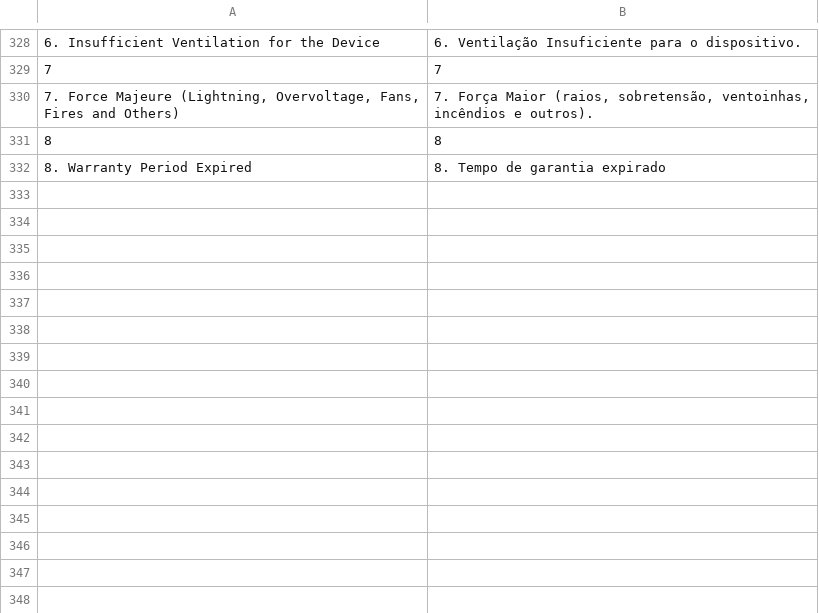
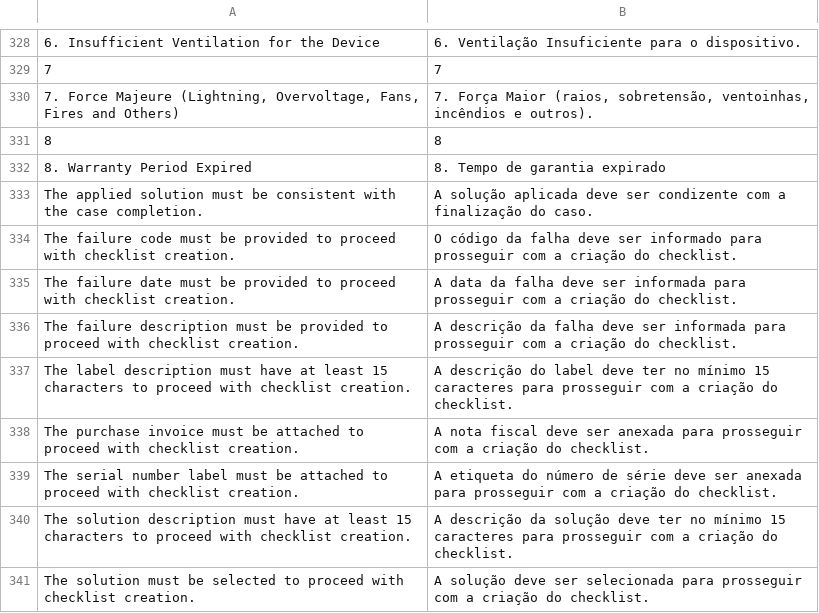
Before and after one commit to AnyGridTech/frappe_growatt_checklists, a CSV file: frappe_growatt_checklists/translations/pt-BR.csv, drawn as a sheet; only a part is shown, gaps mark what is left out; the diff names each change by its address in the sheet, - before the commit and + after, or states it on an @@ line.

Commit message:
Refactor naming series formats and improve validation messages across multiple checklists
- Updated naming series format from `.MM.YY.` to `.DD.MM.YY.` in the following JSON files:
  - checklist_of_battery
  - checklist_of_datalogger
  - checklist_of_ev_charger
  - checklist_of_inverter
  - checklist_of_smart_energy_manager
  - checklist_of_smart_meter
  - proposed_dispatch

- Enhanced TypeScript files by importing necessary modules and ensuring proper structure in:
  - checklist_of_battery
  - checklist_of_datalogger
  - checklist_of_ev_charger
  - checklist_of_inverter
  - checklist_of_smart_energy_manager
  - checklist_of_smart_meter
  - proposed_dispatch
  - initial_analysis

- Improved error handling and validation messages in initial_analysis.js and related TypeScript files to provide clearer feedback during workflow actions.

- Added new translations to pt-BR.csv for better user experience in error messages related to checklist creation.

```diff
--- a/frappe_growatt_checklists/translations/pt-BR.csv
+++ b/frappe_growatt_checklists/translations/pt-BR.csv
+row 333: The applied solution must be consistent with the case completion. | A solução aplicada deve ser condizente com a finalização do caso.
+row 334: The failure code must be provided to proceed with checklist creation. | O código da falha deve ser informado para prosseguir com a criação do checklist.
+row 335: The failure date must be provided to proceed with checklist creation. | A data da falha deve ser informada para prosseguir com a criação do checklist.
+row 336: The failure description must be provided to proceed with checklist creation. | A descrição da falha deve ser informada para prosseguir com a criação do checklist.
+row 337: The label description must have at least 15 characters to proceed with checklist creation. | A descrição do label deve ter no mínimo 15 caracteres para prosseguir com a criação do checklist.
+row 338: The purchase invoice must be attached to proceed with checklist creation. | A nota fiscal deve ser anexada para prosseguir com a criação do checklist.
+row 339: The serial number label must be attached to proceed with checklist creation. | A etiqueta do número de série deve ser anexada para prosseguir com a criação do checklist.
+row 340: The solution description must have at least 15 characters to proceed with checklist creation. | A descrição da solução deve ter no mínimo 15 caracteres para prosseguir com a criação do checklist.
+row 341: The solution must be selected to proceed with checklist creation. | A solução deve ser selecionada para prosseguir com a criação do checklist.
```
Also changed, not shown: 21 other files.
